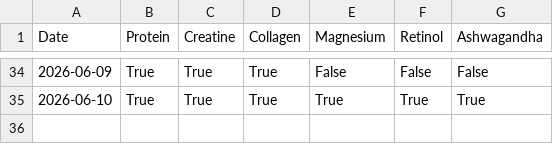
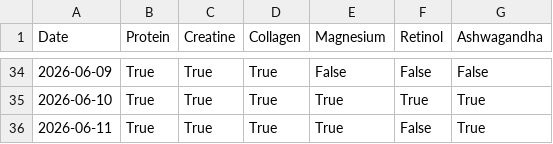
Before and after one commit to gerh1992/health, a CSV file: performance/data/supplements.csv, drawn as a sheet; only a part is shown, gaps mark what is left out; the diff names each change by its address in the sheet, - before the commit and + after, or states it on an @@ line.

```diff
--- a/performance/data/supplements.csv
+++ b/performance/data/supplements.csv
+row 36: 2026-06-11 | True | True | True | True | False | True
```
Also changed, not shown: performance/data/biometrics.csv, performance/data/match_details.csv, 1 other file.
